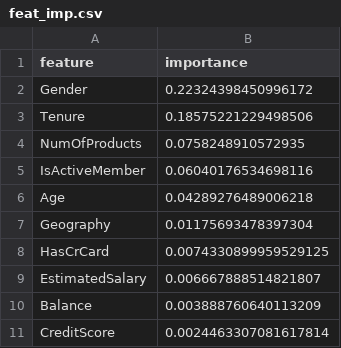
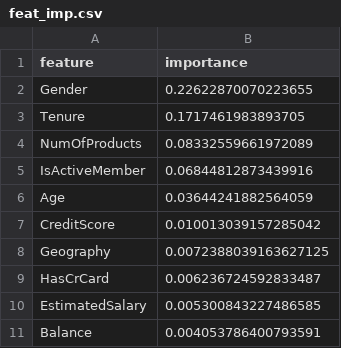
Before and after one commit to iterative/demo-bank-customer-churn, a CSV file: feat_imp.csv, drawn as a sheet.

```diff
--- a/feat_imp.csv
+++ b/feat_imp.csv
@@ -1,11 +1,11 @@
 feature,importance
-Gender,0.22324398450996172
-Tenure,0.18575221229498506
-NumOfProducts,0.0758248910572935
-IsActiveMember,0.06040176534698116
-Age,0.04289276489006218
-Geography,0.01175693478397304
-HasCrCard,0.0074330899959529125
-EstimatedSalary,0.006667888514821807
-Balance,0.003888760640113209
-CreditScore,0.0024463307081617814
+Gender,0.22622870070223655
+Tenure,0.1717461983893705
+NumOfProducts,0.08332559661972089
+IsActiveMember,0.06844812873439916
+Age,0.03644241882564059
+CreditScore,0.010013039157285042
+Geography,0.0072388039163627125
+HasCrCard,0.006236724592833487
+EstimatedSalary,0.005300843227486585
+Balance,0.004053786400793591
```
Also changed, not shown: 3 other files.
